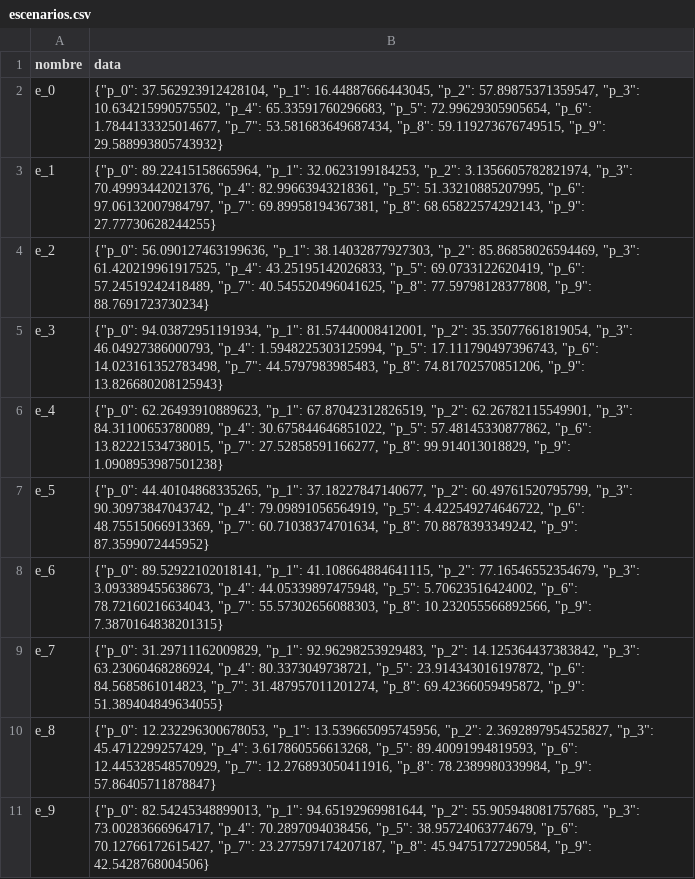
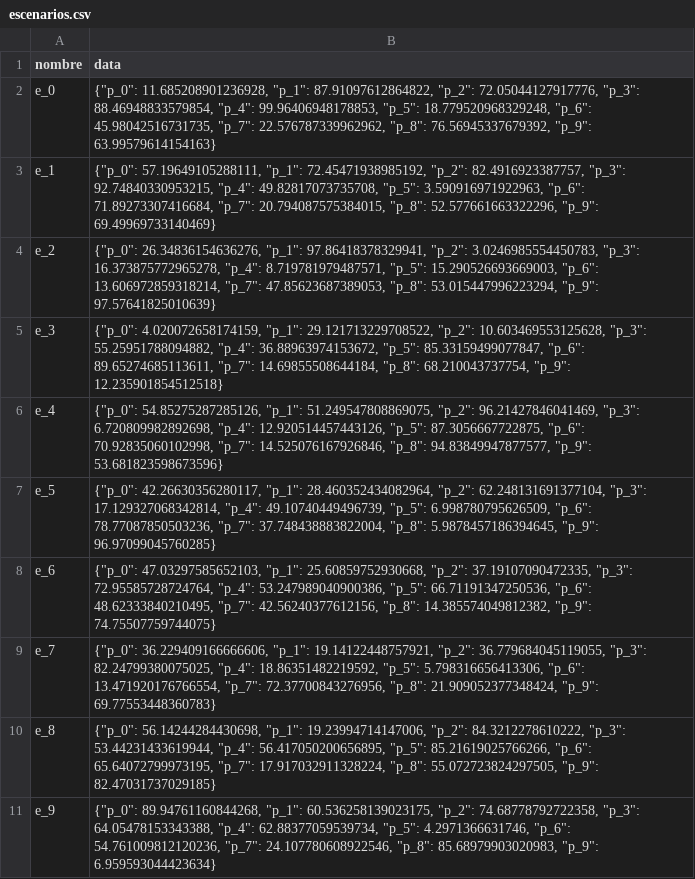
Before and after one commit to pps-ungs/supply-chain, a CSV file: db/data/conjuntos/escenarios.csv, drawn as a sheet.

```diff
--- a/db/data/conjuntos/escenarios.csv
+++ b/db/data/conjuntos/escenarios.csv
@@ -1,11 +1,11 @@
 nombre,data
-e_0,"{""p_0"": 37.562923912428104, ""p_1"": 16.44887666443045, ""p_2"": 57.89875371359547, ""p_3"": 10.634215990575502, ""p_4"": 65.33591760296683, ""p_5"": 72.99629305905654, ""p_6"": 1.7844133325014677, ""p_7"": 53.581683649687434, ""p_8"": 59.119273676749515, ""p_9"": 29.588993805743932}"
-e_1,"{""p_0"": 89.22415158665964, ""p_1"": 32.0623199184253, ""p_2"": 3.1356605782821974, ""p_3"": 70.49993442021376, ""p_4"": 82.99663943218361, ""p_5"": 51.33210885207995, ""p_6"": 97.06132007984797, ""p_7"": 69.89958194367381, ""p_8"": 68.65822574292143, ""p_9"": 27.77730628244255}"
-e_2,"{""p_0"": 56.090127463199636, ""p_1"": 38.14032877927303, ""p_2"": 85.86858026594469, ""p_3"": 61.420219961917525, ""p_4"": 43.25195142026833, ""p_5"": 69.0733122620419, ""p_6"": 57.24519242418489, ""p_7"": 40.545520496041625, ""p_8"": 77.59798128377808, ""p_9"": 88.7691723730234}"
-e_3,"{""p_0"": 94.03872951191934, ""p_1"": 81.57440008412001, ""p_2"": 35.35077661819054, ""p_3"": 46.04927386000793, ""p_4"": 1.5948225303125994, ""p_5"": 17.111790497396743, ""p_6"": 14.023161352783498, ""p_7"": 44.5797983985483, ""p_8"": 74.81702570851206, ""p_9"": 13.826680208125943}"
-e_4,"{""p_0"": 62.26493910889623, ""p_1"": 67.87042312826519, ""p_2"": 62.26782115549901, ""p_3"": 84.31100653780089, ""p_4"": 30.675844646851022, ""p_5"": 57.48145330877862, ""p_6"": 13.82221534738015, ""p_7"": 27.52858591166277, ""p_8"": 99.914013018829, ""p_9"": 1.0908953987501238}"
-e_5,"{""p_0"": 44.40104868335265, ""p_1"": 37.18227847140677, ""p_2"": 60.49761520795799, ""p_3"": 90.30973847043742, ""p_4"": 79.09891056564919, ""p_5"": 4.422549274646722, ""p_6"": 48.75515066913369, ""p_7"": 60.71038374701634, ""p_8"": 70.8878393349242, ""p_9"": 87.3599072445952}"
-e_6,"{""p_0"": 89.52922102018141, ""p_1"": 41.108664884641115, ""p_2"": 77.16546552354679, ""p_3"": 3.093389455638673, ""p_4"": 44.05339897475948, ""p_5"": 5.70623516424002, ""p_6"": 78.72160216634043, ""p_7"": 55.57302656088303, ""p_8"": 10.232055566892566, ""p_9"": 7.3870164838201315}"
-e_7,"{""p_0"": 31.29711162009829, ""p_1"": 92.96298253929483, ""p_2"": 14.125364437383842, ""p_3"": 63.23060468286924, ""p_4"": 80.3373049738721, ""p_5"": 23.914343016197872, ""p_6"": 84.5685861014823, ""p_7"": 31.487957011201274, ""p_8"": 69.42366059495872, ""p_9"": 51.389404849634055}"
-e_8,"{""p_0"": 12.232296300678053, ""p_1"": 13.539665095745956, ""p_2"": 2.3692897954525827, ""p_3"": 45.4712299257429, ""p_4"": 3.617860556613268, ""p_5"": 89.40091994819593, ""p_6"": 12.445328548570929, ""p_7"": 12.276893050411916, ""p_8"": 78.2389980339984, ""p_9"": 57.86405711878847}"
-e_9,"{""p_0"": 82.54245348899013, ""p_1"": 94.65192969981644, ""p_2"": 55.905948081757685, ""p_3"": 73.00283666964717, ""p_4"": 70.2897094038456, ""p_5"": 38.95724063774679, ""p_6"": 70.12766172615427, ""p_7"": 23.277597174207187, ""p_8"": 45.94751727290584, ""p_9"": 42.5428768004506}"
+e_0,"{""p_0"": 11.685208901236928, ""p_1"": 87.91097612864822, ""p_2"": 72.05044127917776, ""p_3"": 88.46948833579854, ""p_4"": 99.96406948178853, ""p_5"": 18.779520968329248, ""p_6"": 45.98042516731735, ""p_7"": 22.576787339962962, ""p_8"": 76.56945337679392, ""p_9"": 63.99579614154163}"
+e_1,"{""p_0"": 57.19649105288111, ""p_1"": 72.45471938985192, ""p_2"": 82.4916923387757, ""p_3"": 92.74840330953215, ""p_4"": 49.82817073735708, ""p_5"": 3.590916971922963, ""p_6"": 71.89273307416684, ""p_7"": 20.794087575384015, ""p_8"": 52.577661663322296, ""p_9"": 69.49969733140469}"
+e_2,"{""p_0"": 26.34836154636276, ""p_1"": 97.86418378329941, ""p_2"": 3.0246985554450783, ""p_3"": 16.373875772965278, ""p_4"": 8.719781979487571, ""p_5"": 15.290526693669003, ""p_6"": 13.606972859318214, ""p_7"": 47.85623687389053, ""p_8"": 53.015447996223294, ""p_9"": 97.57641825010639}"
+e_3,"{""p_0"": 4.020072658174159, ""p_1"": 29.121713229708522, ""p_2"": 10.603469553125628, ""p_3"": 55.25951788094882, ""p_4"": 36.88963974153672, ""p_5"": 85.33159499077847, ""p_6"": 89.65274685113611, ""p_7"": 14.69855508644184, ""p_8"": 68.210043737754, ""p_9"": 12.235901854512518}"
+e_4,"{""p_0"": 54.85275287285126, ""p_1"": 51.249547808869075, ""p_2"": 96.21427846041469, ""p_3"": 6.720809982892698, ""p_4"": 12.920514457443126, ""p_5"": 87.3056667722875, ""p_6"": 70.92835060102998, ""p_7"": 14.525076167926846, ""p_8"": 94.83849947877577, ""p_9"": 53.681823598673596}"
+e_5,"{""p_0"": 42.26630356280117, ""p_1"": 28.460352434082964, ""p_2"": 62.248131691377104, ""p_3"": 17.129327068342814, ""p_4"": 49.10740449496739, ""p_5"": 6.998780795626509, ""p_6"": 78.77087850503236, ""p_7"": 37.748438883822004, ""p_8"": 5.9878457186394645, ""p_9"": 96.97099045760285}"
+e_6,"{""p_0"": 47.03297585652103, ""p_1"": 25.60859752930668, ""p_2"": 37.19107090472335, ""p_3"": 72.95585728724764, ""p_4"": 53.247989040900386, ""p_5"": 66.71191347250536, ""p_6"": 48.62333840210495, ""p_7"": 42.56240377612156, ""p_8"": 14.385574049812382, ""p_9"": 74.75507759744075}"
+e_7,"{""p_0"": 36.229409166666606, ""p_1"": 19.14122448757921, ""p_2"": 36.779684045119055, ""p_3"": 82.24799380075025, ""p_4"": 18.86351482219592, ""p_5"": 5.798316656413306, ""p_6"": 13.471920176766554, ""p_7"": 72.37700843276956, ""p_8"": 21.909052377348424, ""p_9"": 69.77553448360783}"
+e_8,"{""p_0"": 56.14244284430698, ""p_1"": 19.23994714147006, ""p_2"": 84.3212278610222, ""p_3"": 53.44231433619944, ""p_4"": 56.417050200656895, ""p_5"": 85.21619025766266, ""p_6"": 65.64072799973195, ""p_7"": 17.917032911328224, ""p_8"": 55.072723824297505, ""p_9"": 82.47031737029185}"
+e_9,"{""p_0"": 89.94761160844268, ""p_1"": 60.536258139023175, ""p_2"": 74.68778792722358, ""p_3"": 64.05478153343388, ""p_4"": 62.88377059539734, ""p_5"": 4.2971366631746, ""p_6"": 54.761009812120236, ""p_7"": 24.107780608922546, ""p_8"": 85.68979903020983, ""p_9"": 6.959593044423634}"
```
Also changed, not shown: 2 other files.
